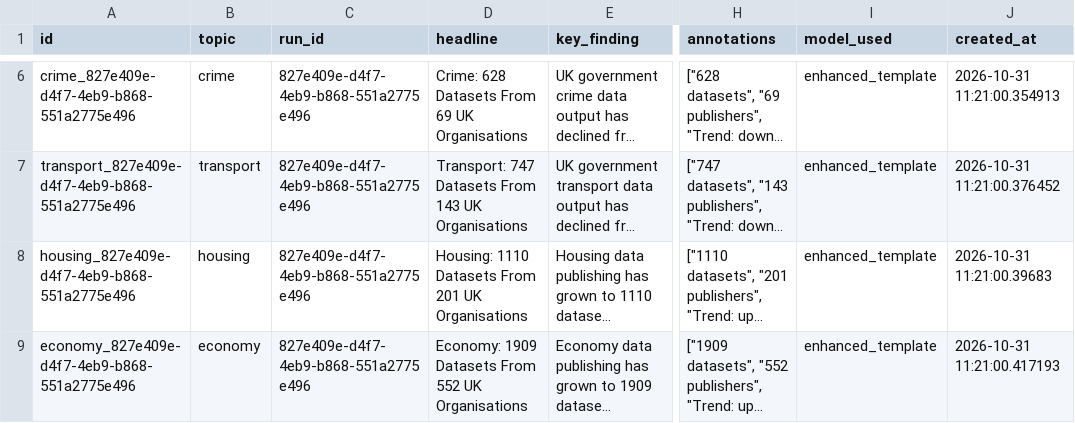
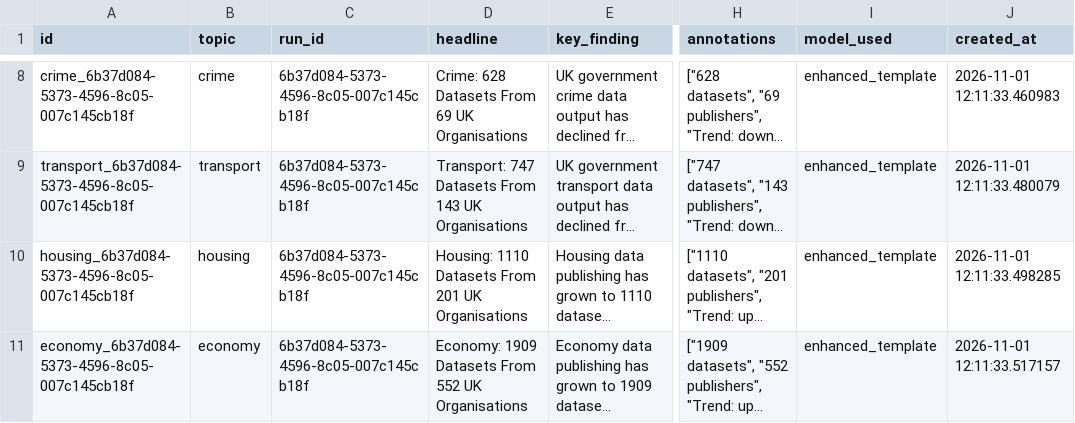
Before and after one commit to AnnasMazhar/UK-Data-Stories, a CSV file: data/derived/data_stories.csv, drawn as a sheet; only a part is shown, gaps mark what is left out; long unchanged cells end in …; addresses are those after the commit; the diff covers the shown part only; the diff names each change by its address in the sheet, - before the commit and + after, or states it on an @@ line.

```diff
--- a/data/derived/data_stories.csv
+++ b/data/derived/data_stories.csv
-A8 (id): crime_827e409e-d4f7-4eb9-b868-551a2775e496
+A8 (id): crime_6b37d084-5373-4596-8c05-007c145cb18f
-C8:C11 (run_id): 827e409e-d4f7-4eb9-b868-551a2775e496
+C8:C11 (run_id): 6b37d084-5373-4596-8c05-007c145cb18f
-J8 (created_at): 2026-10-31 11:21:00.354913
+J8 (created_at): 2026-11-01 12:11:33.460983
-A9 (id): transport_827e409e-d4f7-4eb9-b868-551a2775e496
+A9 (id): transport_6b37d084-5373-4596-8c05-007c145cb18f
-J9 (created_at): 2026-10-31 11:21:00.376452
+J9 (created_at): 2026-11-01 12:11:33.480079
-A10 (id): housing_827e409e-d4f7-4eb9-b868-551a2775e496
+A10 (id): housing_6b37d084-5373-4596-8c05-007c145cb18f
-J10 (created_at): 2026-10-31 11:21:00.39683
+J10 (created_at): 2026-11-01 12:11:33.498285
-A11 (id): economy_827e409e-d4f7-4eb9-b868-551a2775e496
+A11 (id): economy_6b37d084-5373-4596-8c05-007c145cb18f
-J11 (created_at): 2026-10-31 11:21:00.417193
+J11 (created_at): 2026-11-01 12:11:33.517157
```
Also changed, not shown: 2 added rows, 2 removed rows and 15 edited cells elsewhere in this file, data/derived/analysis_results.csv, data/derived/insights.csv, 1 other file.
